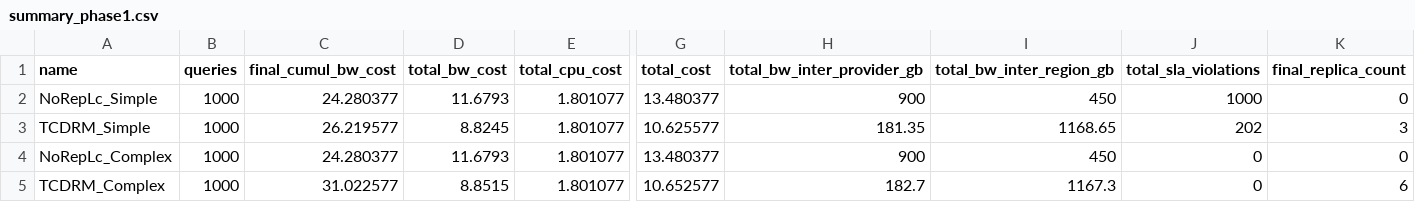
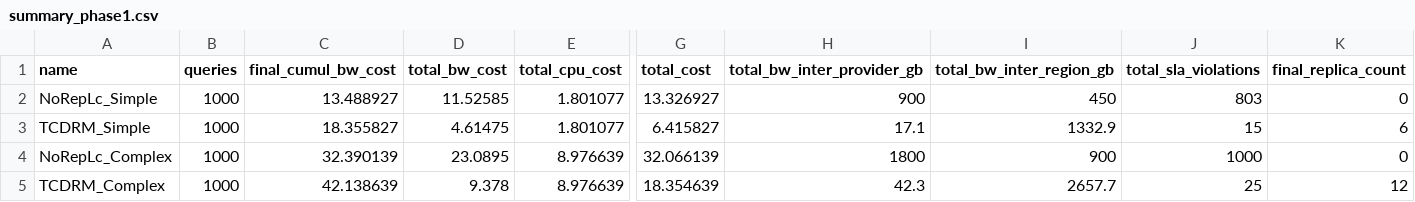
Before and after one commit to valdoth/tcdm-adaptive, a CSV file: metrics/summary_phase1.csv, drawn as a sheet; only a part is shown, gaps mark what is left out; the diff names each change by its address in the sheet, - before the commit and + after, or states it on an @@ line.

```diff
--- a/metrics/summary_phase1.csv
+++ b/metrics/summary_phase1.csv
-C2 (final_cumul_bw_cost): 24.280377
+C2 (final_cumul_bw_cost): 13.488927
-D2 (total_bw_cost): 11.6793
+D2 (total_bw_cost): 11.52585
-G2 (total_cost): 13.480377
+G2 (total_cost): 13.326927
-J2 (total_sla_violations): 1000
+J2 (total_sla_violations): 803
-C3 (final_cumul_bw_cost): 26.219577
+C3 (final_cumul_bw_cost): 18.355827
-D3 (total_bw_cost): 8.8245
+D3 (total_bw_cost): 4.61475
-G3 (total_cost): 10.625577
+G3 (total_cost): 6.415827
-H3 (total_bw_inter_provider_gb): 181.35
+H3 (total_bw_inter_provider_gb): 17.1
-I3 (total_bw_inter_region_gb): 1168.65
+I3 (total_bw_inter_region_gb): 1332.9
-J3 (total_sla_violations): 202
+J3 (total_sla_violations): 15
-K3 (final_replica_count): 3
+K3 (final_replica_count): 6
-C4 (final_cumul_bw_cost): 24.280377
+C4 (final_cumul_bw_cost): 32.390139
-D4 (total_bw_cost): 11.6793
+D4 (total_bw_cost): 23.0895
-E4:E5 (total_cpu_cost): 1.801077
+E4:E5 (total_cpu_cost): 8.976639
-G4 (total_cost): 13.480377
+G4 (total_cost): 32.066139
-H4 (total_bw_inter_provider_gb): 900
+H4 (total_bw_inter_provider_gb): 1800
-I4 (total_bw_inter_region_gb): 450
+I4 (total_bw_inter_region_gb): 900
-J4 (total_sla_violations): 0
+J4 (total_sla_violations): 1000
-C5 (final_cumul_bw_cost): 31.022577
+C5 (final_cumul_bw_cost): 42.138639
-D5 (total_bw_cost): 8.8515
+D5 (total_bw_cost): 9.378
-G5 (total_cost): 10.652577
+G5 (total_cost): 18.354639
-H5 (total_bw_inter_provider_gb): 182.7
+H5 (total_bw_inter_provider_gb): 42.3
-I5 (total_bw_inter_region_gb): 1167.3
+I5 (total_bw_inter_region_gb): 2657.7
-J5 (total_sla_violations): 0
+J5 (total_sla_violations): 25
-K5 (final_replica_count): 6
+K5 (final_replica_count): 12
```
Also changed, not shown: metrics/norep_simple.csv, metrics/rl_dqn_complex.csv, 34 other files.
